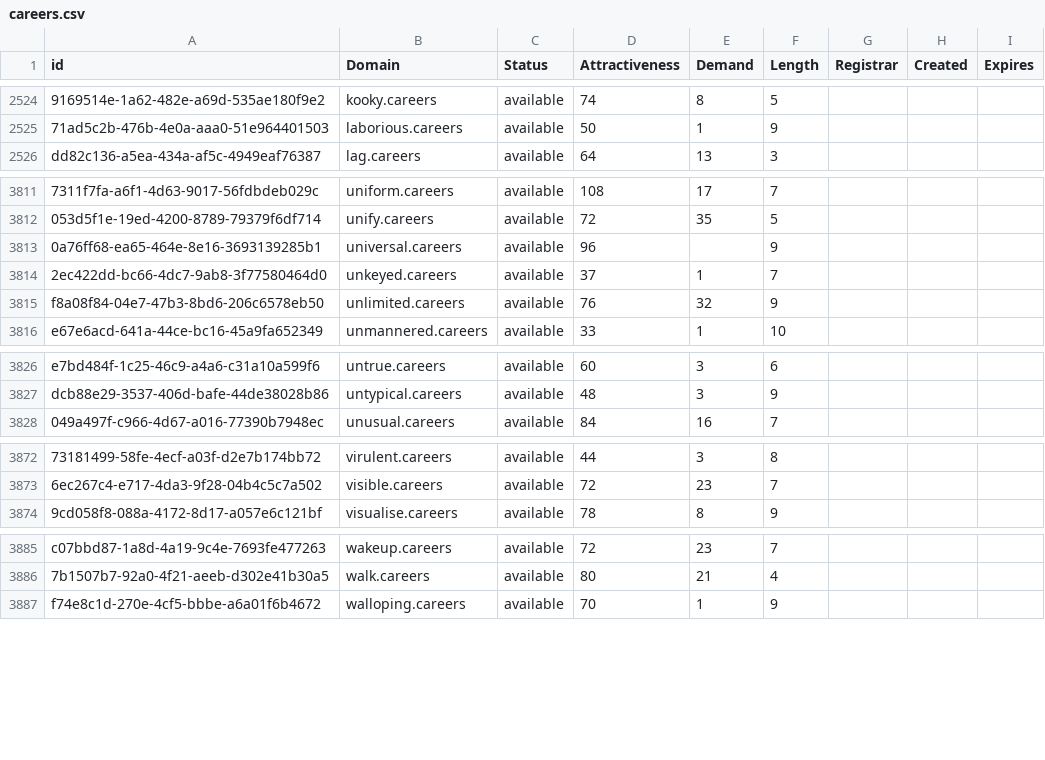
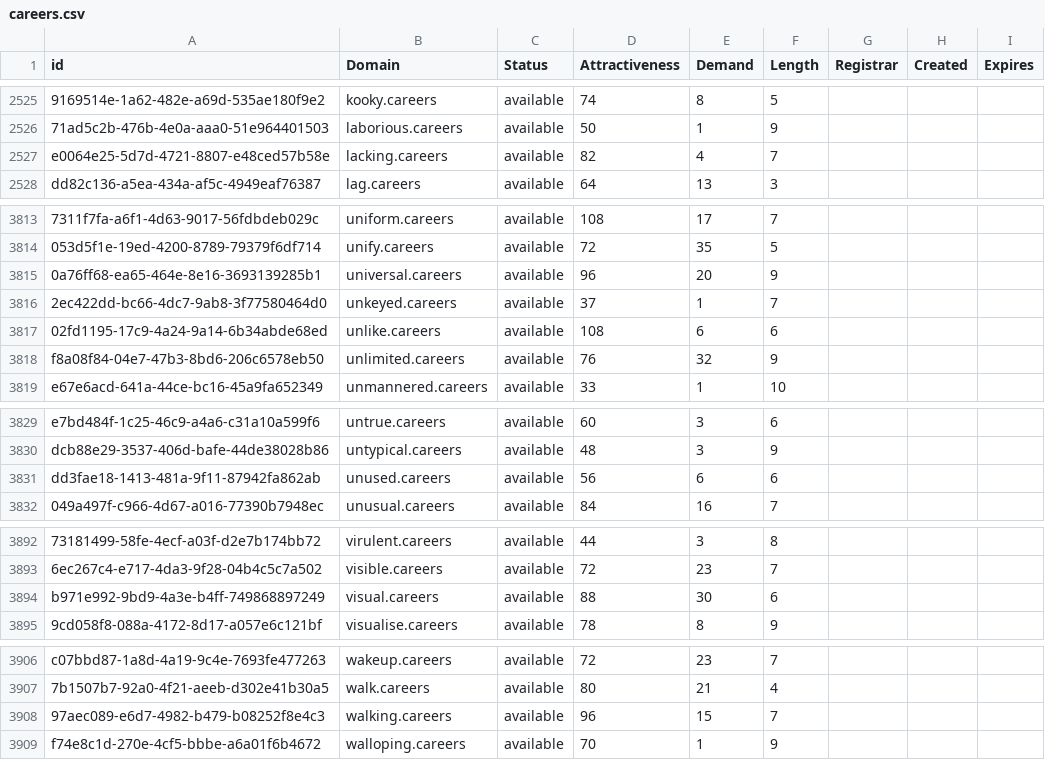
Before and after one commit to UniqueDomains/careers-oneword-domains, a CSV file: careers.csv, drawn as a sheet; only a part is shown, gaps mark what is left out; addresses are those after the commit; the diff covers the shown part only; the diff names each change by its address in the sheet, - before the commit and + after, or states it on an @@ line.

```diff
--- a/careers.csv
+++ b/careers.csv
+row 2527: e0064e25-5d7d-4721-8807-e48ced57b58e | lacking.careers | available | 82 | 4 | 7
-E3815 (Demand): (empty)
+E3815 (Demand): 20
+row 3817: 02fd1195-17c9-4a24-9a14-6b34abde68ed | unlike.careers | available | 108 | 6 | 6
+row 3831: dd3fae18-1413-481a-9f11-87942fa862ab | unused.careers | available | 56 | 6 | 6
+row 3894: b971e992-9bd9-4a3e-b4ff-749868897249 | visual.careers | available | 88 | 30 | 6
+row 3908: 97aec089-e6d7-4982-b479-b08252f8e4c3 | walking.careers | available | 96 | 15 | 7
```
Also changed, not shown: 19 added rows and 6 edited cells elsewhere in this file, 2 other files.
